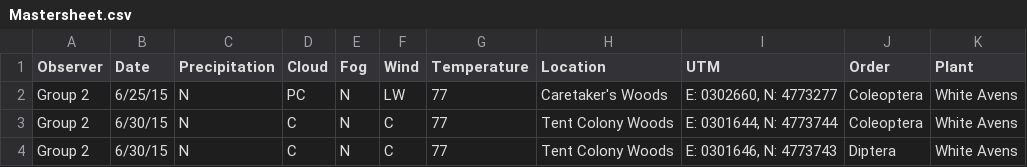
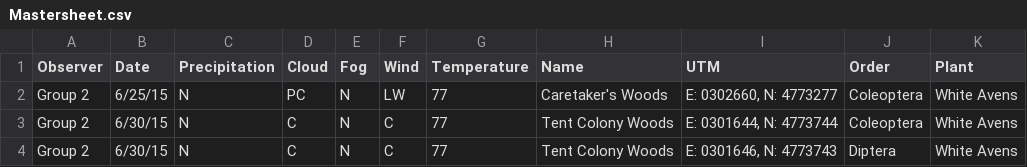
Before and after one commit to abzaloid/geoscience, a CSV file: Mastersheet.csv, drawn as a sheet; only a part is shown.

```diff
--- a/Mastersheet.csv
+++ b/Mastersheet.csv
@@ -1,2 +1,2 @@
-Observer,Date,Precipitation,Cloud,Fog ,Wind,Temperature ,Location,UTM,Order,Plant
+Observer,Date,Precipitation,Cloud,Fog ,Wind,Temperature ,Name,UTM,Order,Plant
 Group 2,6/25/15,N,PC,N,LW,77,Caretaker's Woods,"E: 0302660, N: 4773277",Coleoptera,White Avens
```
Also changed, not shown: result.csv, 6 other files.
